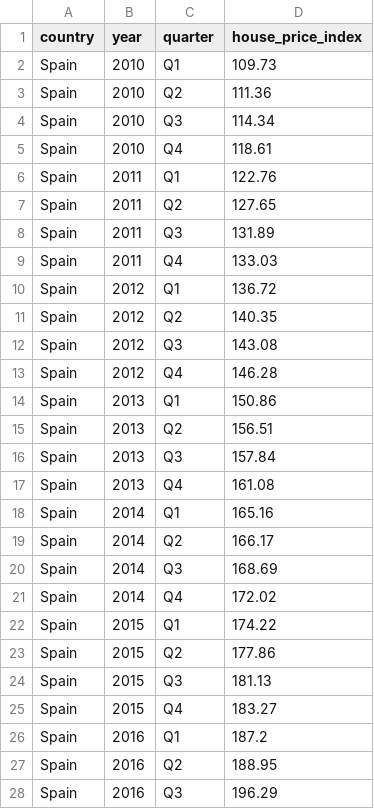
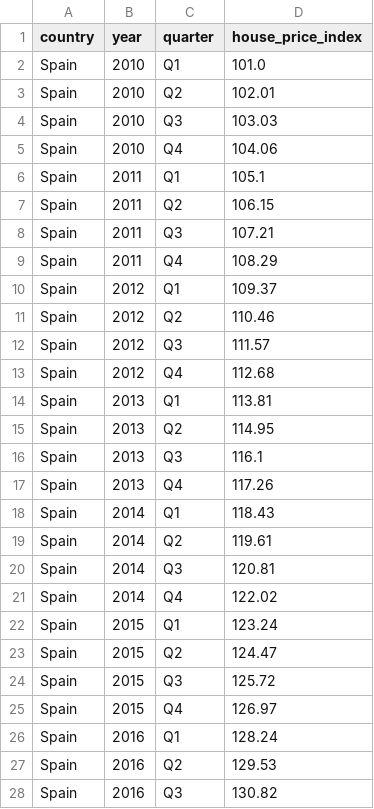
Before and after one commit to joterojordanufv/TrabajoFinalBigData, a CSV file: data/processed/eurostat_hpi_clean.csv, drawn as a sheet; only a part is shown; the diff covers the shown part only.

```diff
--- a/data/processed/eurostat_hpi_clean.csv
+++ b/data/processed/eurostat_hpi_clean.csv
@@ -1,28 +1,28 @@
 country,year,quarter,house_price_index
-Spain,2010,Q1,109.73
-Spain,2010,Q2,111.36
-Spain,2010,Q3,114.34
-Spain,2010,Q4,118.61
-Spain,2011,Q1,122.76
-Spain,2011,Q2,127.65
-Spain,2011,Q3,131.89
-Spain,2011,Q4,133.03
-Spain,2012,Q1,136.72
-Spain,2012,Q2,140.35
-Spain,2012,Q3,143.08
-Spain,2012,Q4,146.28
-Spain,2013,Q1,150.86
-Spain,2013,Q2,156.51
-Spain,2013,Q3,157.84
-Spain,2013,Q4,161.08
-Spain,2014,Q1,165.16
-Spain,2014,Q2,166.17
-Spain,2014,Q3,168.69
-Spain,2014,Q4,172.02
-Spain,2015,Q1,174.22
-Spain,2015,Q2,177.86
-Spain,2015,Q3,181.13
-Spain,2015,Q4,183.27
-Spain,2016,Q1,187.2
-Spain,2016,Q2,188.95
-Spain,2016,Q3,196.29
+Spain,2010,Q1,101.0
+Spain,2010,Q2,102.01
+Spain,2010,Q3,103.03
+Spain,2010,Q4,104.06
+Spain,2011,Q1,105.1
+Spain,2011,Q2,106.15
+Spain,2011,Q3,107.21
+Spain,2011,Q4,108.29
+Spain,2012,Q1,109.37
+Spain,2012,Q2,110.46
+Spain,2012,Q3,111.57
+Spain,2012,Q4,112.68
+Spain,2013,Q1,113.81
+Spain,2013,Q2,114.95
+Spain,2013,Q3,116.1
+Spain,2013,Q4,117.26
+Spain,2014,Q1,118.43
+Spain,2014,Q2,119.61
+Spain,2014,Q3,120.81
+Spain,2014,Q4,122.02
+Spain,2015,Q1,123.24
+Spain,2015,Q2,124.47
+Spain,2015,Q3,125.72
+Spain,2015,Q4,126.97
+Spain,2016,Q1,128.24
+Spain,2016,Q2,129.53
+Spain,2016,Q3,130.82
```
Also changed, not shown: 153 edited cells elsewhere in this file, data/raw/eurostat_hpi.csv, outputs/reports/tabla_resumen_calidad.csv, 26 other files.
